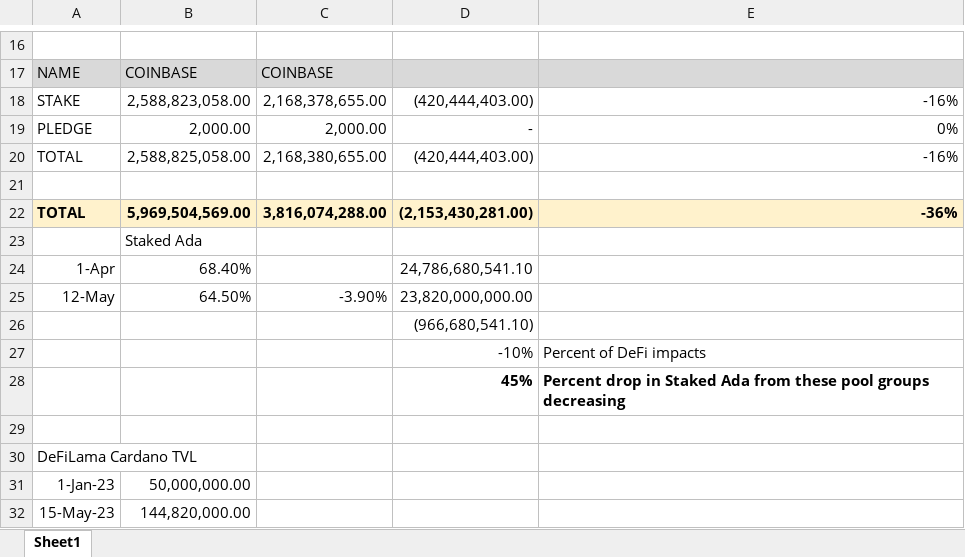
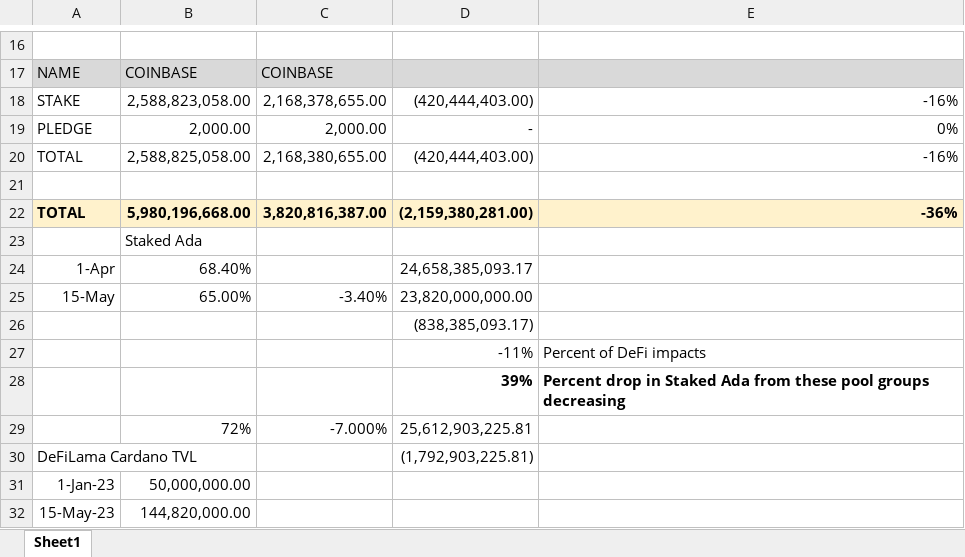
Before and after one commit to Balance-Analytics-io/BALANCE_Media_Preview, an Excel workbook: posts/pool-landscape-report-may-2023-week-2/data/Book1.xlsx, sheet Sheet1, drawn as a sheet; only a part is shown, gaps mark what is left out; values as stored, in another font and other column widths than the file's, no borders; removed rows and columns are numbered as before the commit, all else as after; the diff names each change by its address in the sheet, - before the commit and + after, or states it on an @@ line.

```diff
--- a/posts/pool-landscape-report-may-2023-week-2/data/Book1.xlsx (sheet Sheet1)
+++ b/posts/pool-landscape-report-may-2023-week-2/data/Book1.xlsx (sheet Sheet1)
-row 22: TOTAL | 5,969,504,569.00 | 3,816,074,288.00 | (2,153,430,281.00) | -36%
+row 22: TOTAL | 5,980,196,668.00 | 3,820,816,387.00 | (2,159,380,281.00) | -36%
-D24: 24,786,680,541.10
+D24: 24,658,385,093.17
-row 25: 12-May | 64.50% | -3.90% | 23,820,000,000.00
+row 25: 15-May | 65.00% | -3.40% | 23,820,000,000.00
-D26: (966,680,541.10)
+D26: (838,385,093.17)
-D27: -10%
+D27: -11%
-D28: 45%
+D28: 39%
-row 29: (empty)
+row 29:  | 72% | -7.000% | 25,612,903,225.81
-D30: (empty)
+D30: (1,792,903,225.81)
```
Also changed, not shown: 1 other file.
